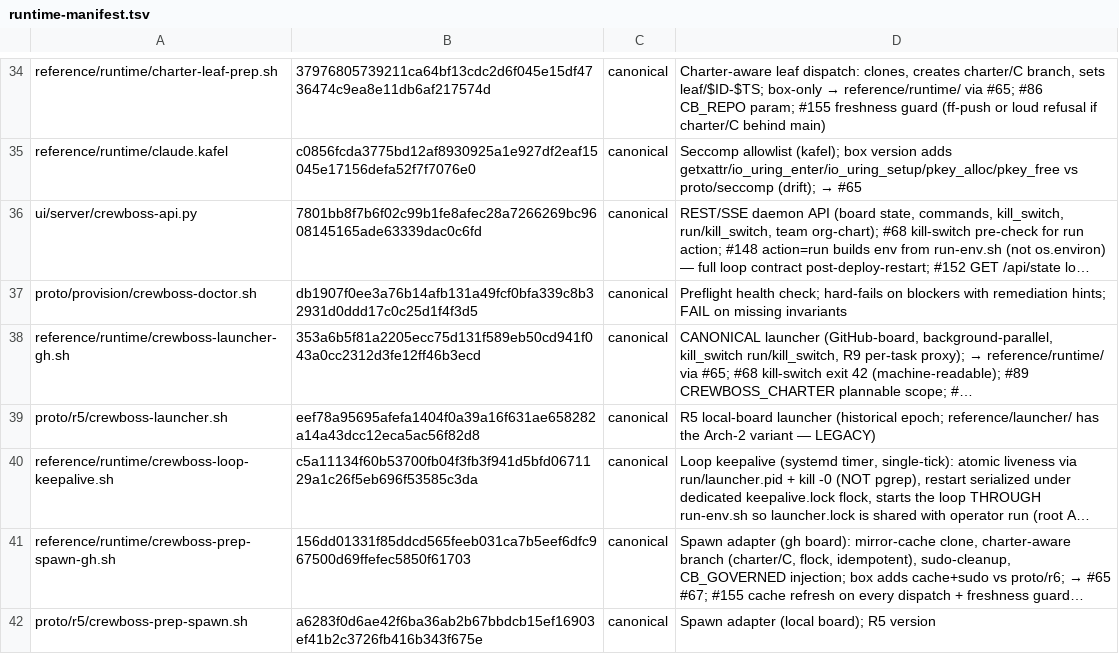
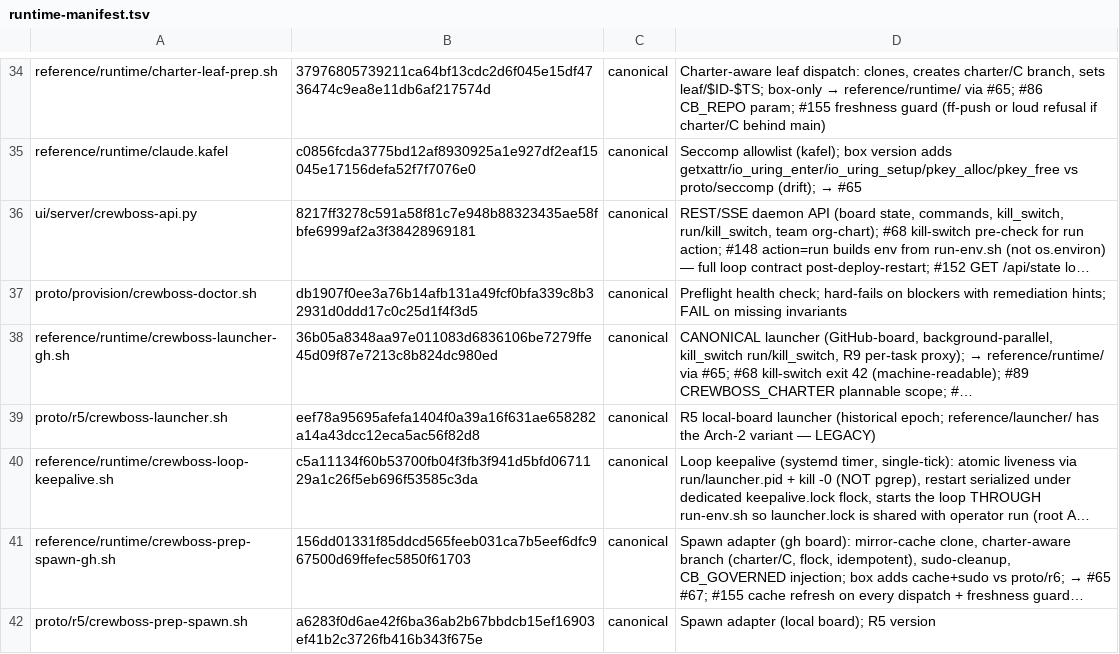
Before and after one commit to ruslan-shaydullin/crewboss, a TSV file: reference/runtime-manifest.tsv, drawn as a sheet; only a part is shown, gaps mark what is left out; long unchanged cells end in …; the diff names each change by its address in the sheet, - before the commit and + after, or states it on an @@ line.

Commit message:
chore(manifest): regen sha-lock at charter-#442 finale

```diff
--- a/reference/runtime-manifest.tsv
+++ b/reference/runtime-manifest.tsv
-B36: 7801bb8f7b6f02c99b1fe8afec28a7266269bc9608145165ade63339dac0c6fd
+B36: 8217ff3278c591a58f81c7e948b88323435ae58fbfe6999af2a3f38428969181
-B38: 353a6b5f81a2205ecc75d131f589eb50cd941f043a0cc2312d3fe12ff46b3ecd
+B38: 36b05a8348aa97e011083d6836106be7279ffe45d09f87e7213c8b824dc980ed
```
